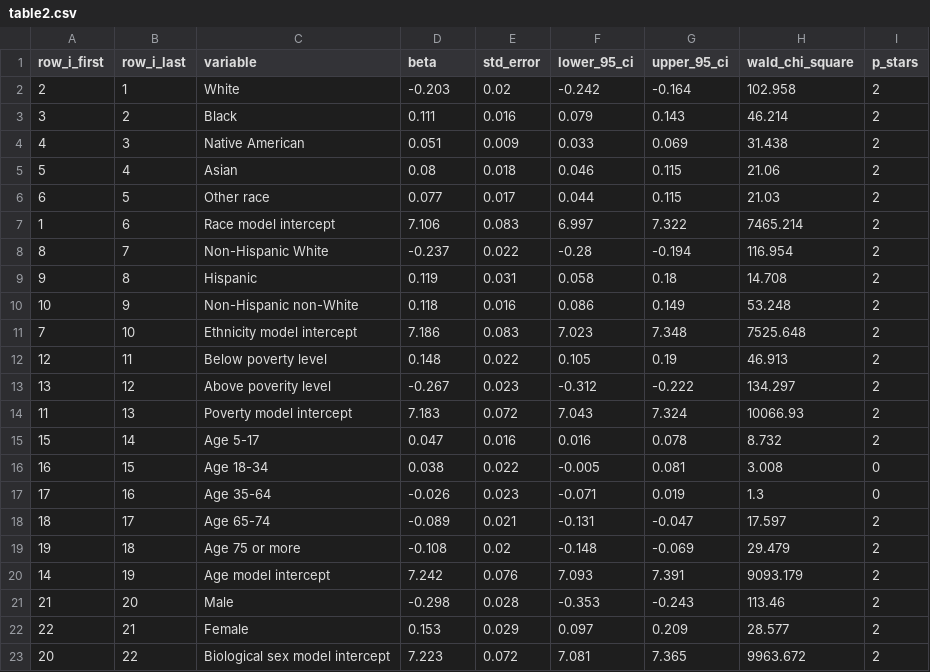
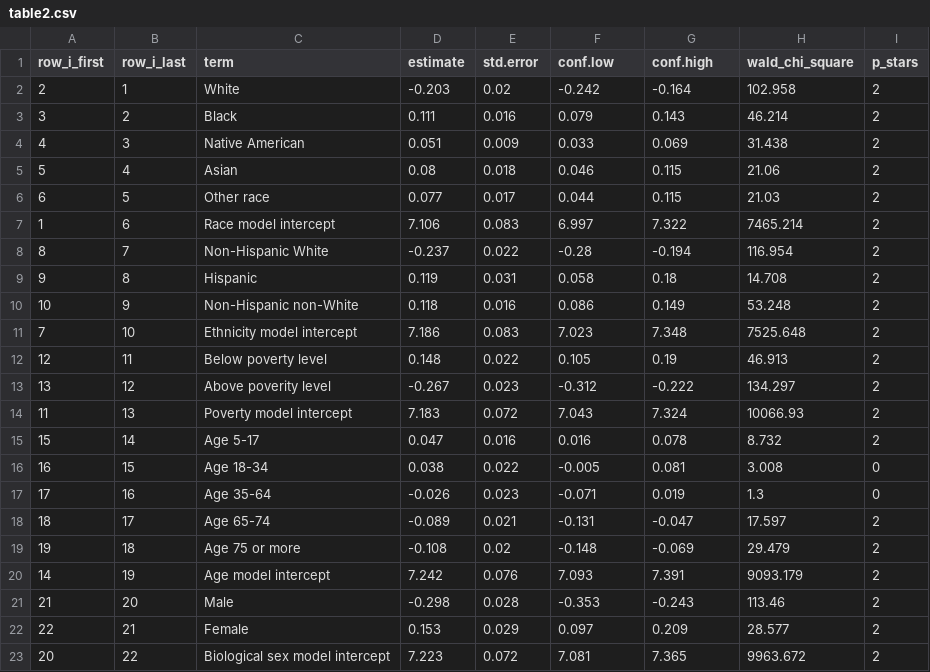
Before and after one commit to whprocter/RPr-Chakraborty-2021, a CSV file: data/raw/public/chakraborty/table2.csv, drawn as a sheet.

```diff
--- a/data/raw/public/chakraborty/table2.csv
+++ b/data/raw/public/chakraborty/table2.csv
@@ -1,2 +1,2 @@
-row_i_first,row_i_last,variable,beta,std_error,lower_95_ci,upper_95_ci,wald_chi_square,p_stars
+row_i_first,row_i_last,term,estimate,std.error,conf.low,conf.high,wald_chi_square,p_stars
 2,1,White,-0.203,0.02,-0.242,-0.164,102.958,2
```
Also changed, not shown: 3 other files.
